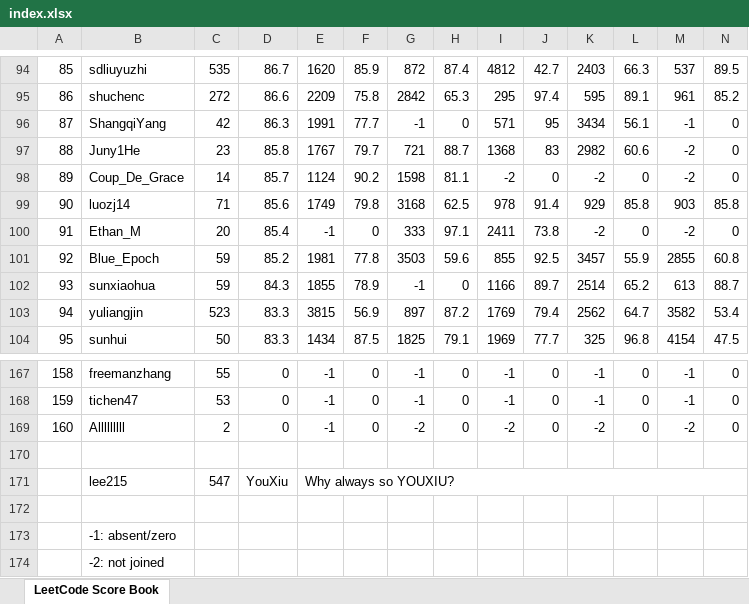
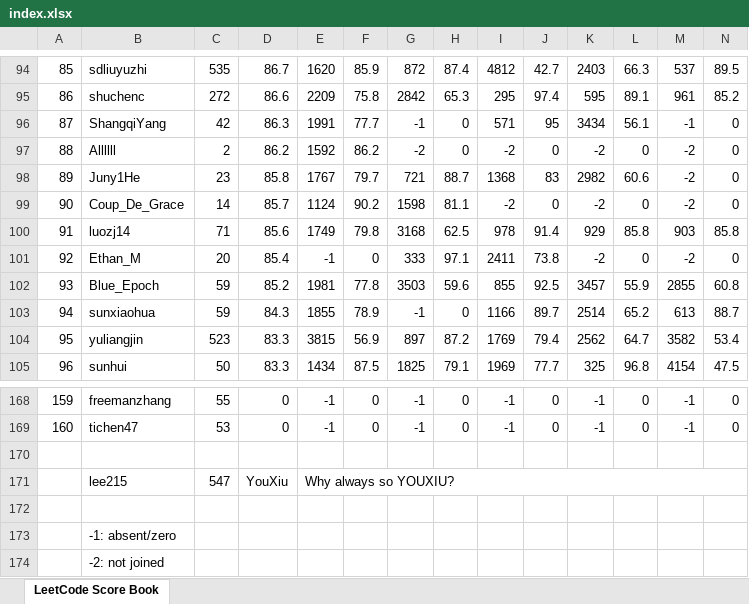
Before and after one commit to wisdompeak/lc-score-board, an Excel workbook: generateEXCEL/index.xlsx, sheet LeetCode Score Book, drawn as a sheet; only a part is shown, gaps mark what is left out; values as stored, in another font and other column widths than the file's, no cell formats; removed rows and columns are numbered as before the commit, all else as after; rows hold the shown columns only; the diff names each change by its address in the sheet, - before the commit and + after, or states it on an @@ line.

```diff
--- a/generateEXCEL/index.xlsx (sheet LeetCode Score Book)
+++ b/generateEXCEL/index.xlsx (sheet LeetCode Score Book)
+row 97: 88 | Allllll | 2 | 86.2 | 1592 | 86.2 | -2 | 0 | -2 | 0 | -2 | 0 | -2 | 0
@@ column A renumbered between rows 98 and 169 @@
-row 169: 160 | Alllllllll | 2 | 0 | -1 | 0 | -2 | 0 | -2 | 0 | -2 | 0 | -2 | 0
```
Also changed, not shown: cell formats, generateEXCEL/Data/Members/GroupRecord.xlsx, 7 other files.
